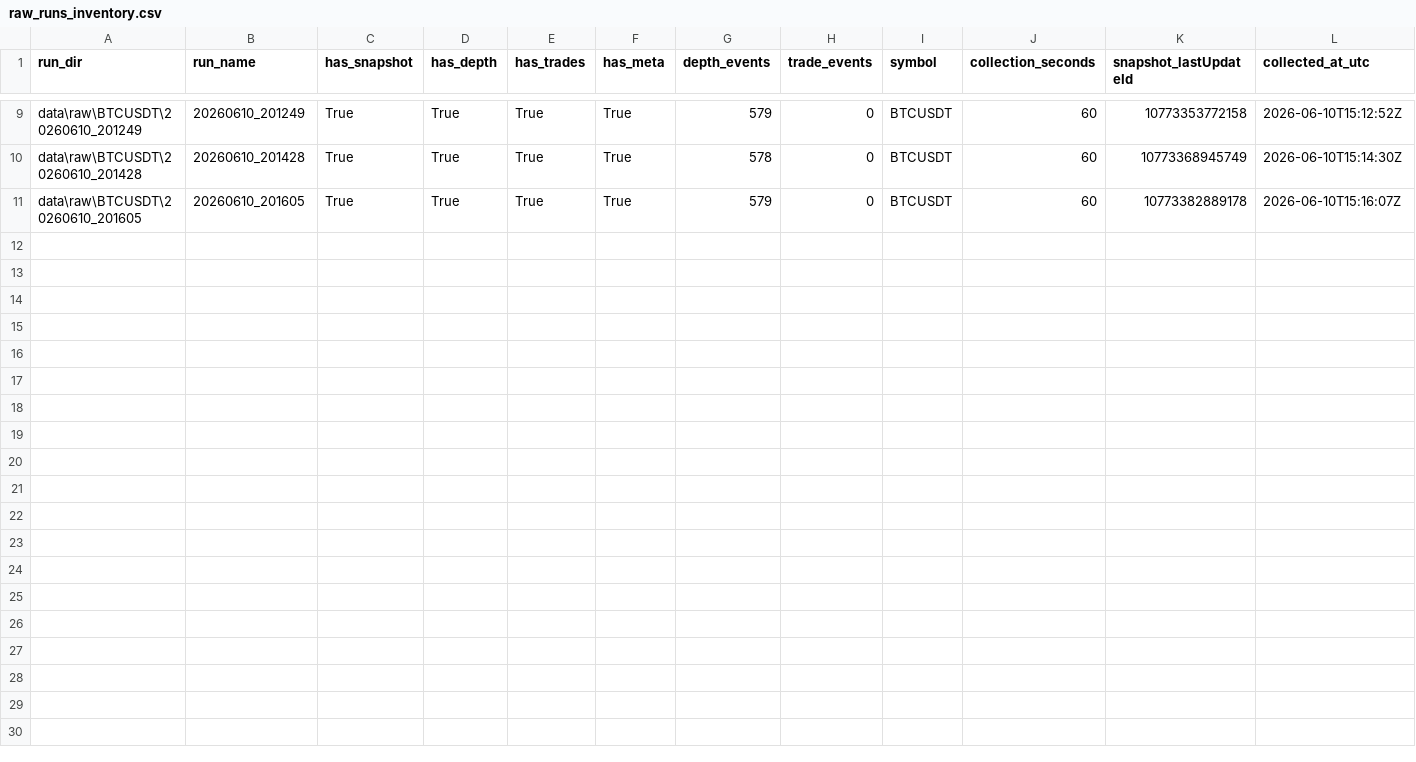
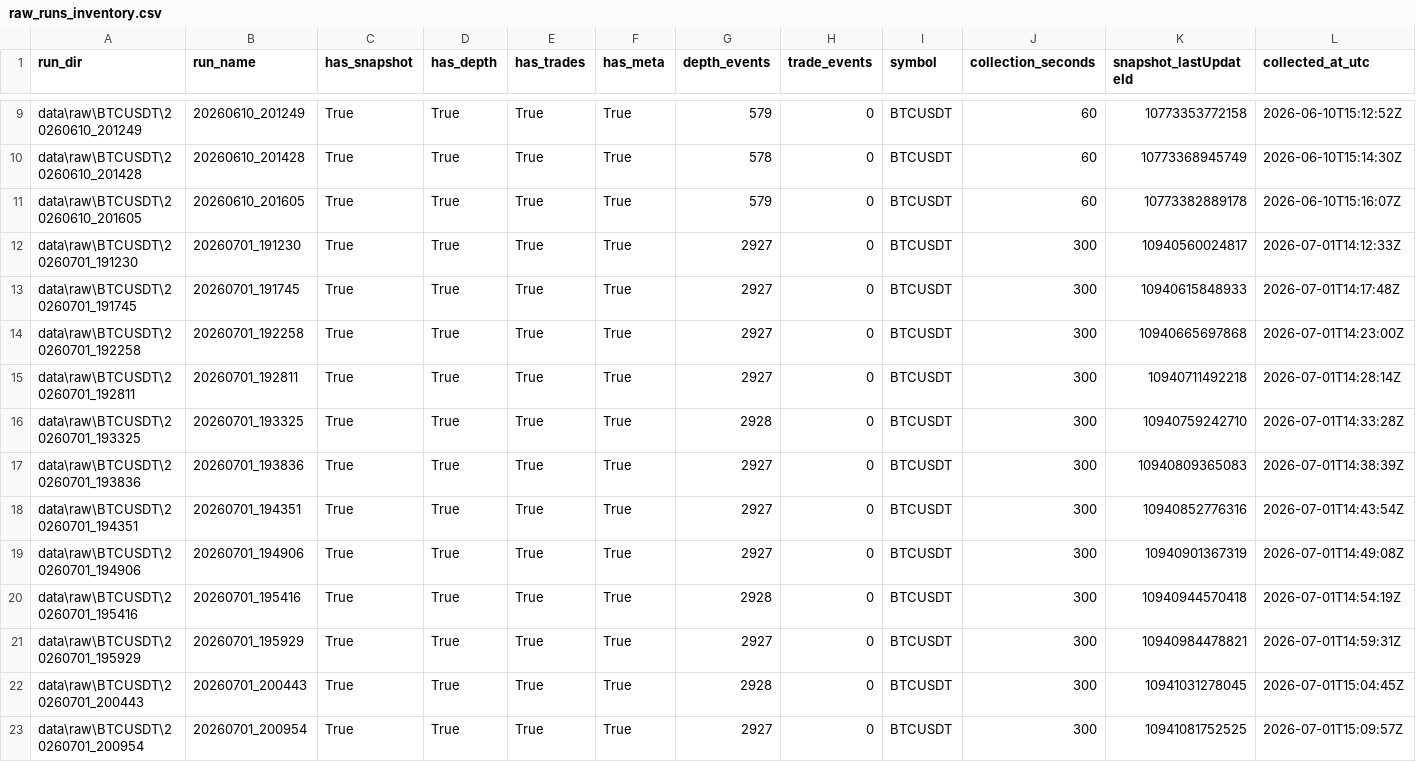
Before and after one commit to MrVinchesto/crypto-perp-microstructure-lab, a CSV file: reports/tables/raw_runs_inventory.csv, drawn as a sheet; only a part is shown, gaps mark what is left out.

```diff
--- a/reports/tables/raw_runs_inventory.csv
+++ b/reports/tables/raw_runs_inventory.csv
@@ -11 +11,13 @@ data\raw\BTCUSDT\20260610_201428,20260610_201428,True,True,True,True,578,0,BTCUS
 data\raw\BTCUSDT\20260610_201605,20260610_201605,True,True,True,True,579,0,BTCUSDT,60,10773382889178,2026-06-10T15:16:07Z
+data\raw\BTCUSDT\20260701_191230,20260701_191230,True,True,True,True,2927,0,BTCUSDT,300,10940560024817,2026-07-01T14:12:33Z
+data\raw\BTCUSDT\20260701_191745,20260701_191745,True,True,True,True,2927,0,BTCUSDT,300,10940615848933,2026-07-01T14:17:48Z
+data\raw\BTCUSDT\20260701_192258,20260701_192258,True,True,True,True,2927,0,BTCUSDT,300,10940665697868,2026-07-01T14:23:00Z
+data\raw\BTCUSDT\20260701_192811,20260701_192811,True,True,True,True,2927,0,BTCUSDT,300,10940711492218,2026-07-01T14:28:14Z
+data\raw\BTCUSDT\20260701_193325,20260701_193325,True,True,True,True,2928,0,BTCUSDT,300,10940759242710,2026-07-01T14:33:28Z
+data\raw\BTCUSDT\20260701_193836,20260701_193836,True,True,True,True,2927,0,BTCUSDT,300,10940809365083,2026-07-01T14:38:39Z
+data\raw\BTCUSDT\20260701_194351,20260701_194351,True,True,True,True,2927,0,BTCUSDT,300,10940852776316,2026-07-01T14:43:54Z
+data\raw\BTCUSDT\20260701_194906,20260701_194906,True,True,True,True,2927,0,BTCUSDT,300,10940901367319,2026-07-01T14:49:08Z
+data\raw\BTCUSDT\20260701_195416,20260701_195416,True,True,True,True,2928,0,BTCUSDT,300,10940944570418,2026-07-01T14:54:19Z
+data\raw\BTCUSDT\20260701_195929,20260701_195929,True,True,True,True,2927,0,BTCUSDT,300,10940984478821,2026-07-01T14:59:31Z
+data\raw\BTCUSDT\20260701_200443,20260701_200443,True,True,True,True,2928,0,BTCUSDT,300,10941031278045,2026-07-01T15:04:45Z
+data\raw\BTCUSDT\20260701_200954,20260701_200954,True,True,True,True,2927,0,BTCUSDT,300,10941081752525,2026-07-01T15:09:57Z
```
Also changed, not shown: reports/tables/basic_features_all_summary.csv, reports/tables/top_of_book_all_runs_summary.csv, 2 other files.
